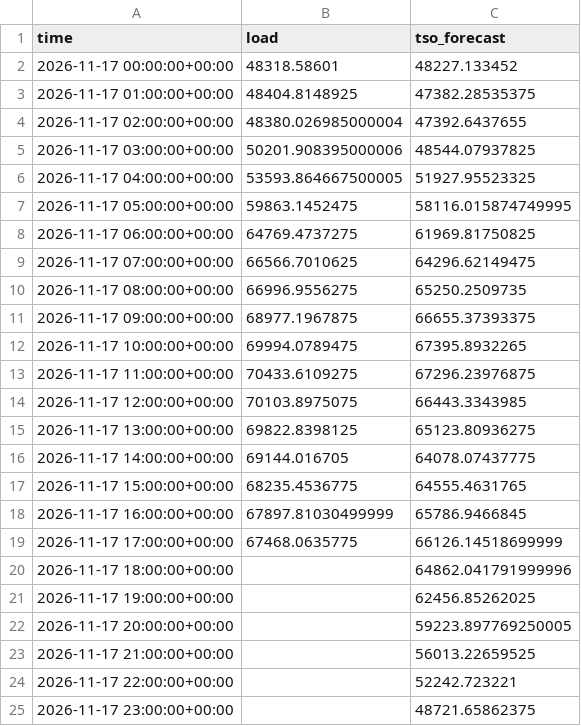
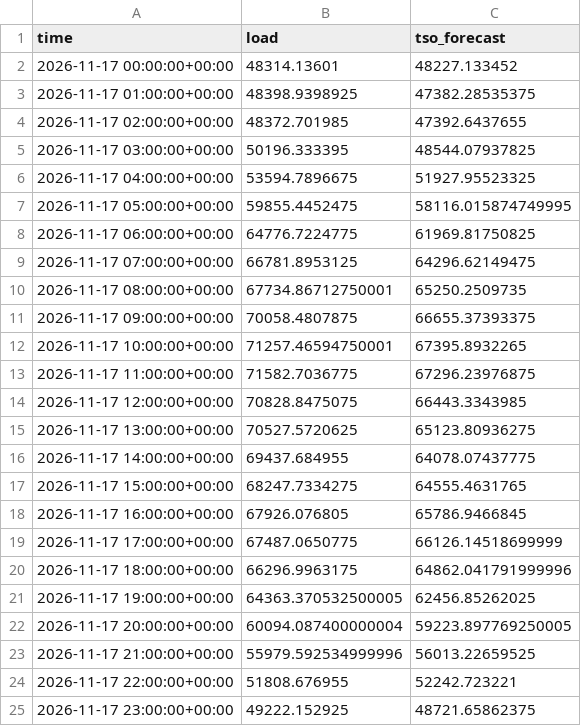
Before and after one commit to franrolotti/loadcast, a CSV file: actuals/DE/2026-11-17.csv, drawn as a sheet.

```diff
--- a/actuals/DE/2026-11-17.csv
+++ b/actuals/DE/2026-11-17.csv
@@ -1,25 +1,25 @@
 time,load,tso_forecast
-2026-11-17 00:00:00+00:00,48318.58601,48227.133452
-2026-11-17 01:00:00+00:00,48404.8148925,47382.28535375
-2026-11-17 02:00:00+00:00,48380.026985000004,47392.6437655
-2026-11-17 03:00:00+00:00,50201.908395000006,48544.07937825
-2026-11-17 04:00:00+00:00,53593.864667500005,51927.95523325
-2026-11-17 05:00:00+00:00,59863.1452475,58116.015874749995
-2026-11-17 06:00:00+00:00,64769.4737275,61969.81750825
-2026-11-17 07:00:00+00:00,66566.7010625,64296.62149475
-2026-11-17 08:00:00+00:00,66996.9556275,65250.2509735
-2026-11-17 09:00:00+00:00,68977.1967875,66655.37393375
-2026-11-17 10:00:00+00:00,69994.0789475,67395.8932265
-2026-11-17 11:00:00+00:00,70433.6109275,67296.23976875
-2026-11-17 12:00:00+00:00,70103.8975075,66443.3343985
-2026-11-17 13:00:00+00:00,69822.8398125,65123.80936275
-2026-11-17 14:00:00+00:00,69144.016705,64078.07437775
-2026-11-17 15:00:00+00:00,68235.4536775,64555.4631765
-2026-11-17 16:00:00+00:00,67897.81030499999,65786.9466845
-2026-11-17 17:00:00+00:00,67468.0635775,66126.14518699999
-2026-11-17 18:00:00+00:00,,64862.041791999996
-2026-11-17 19:00:00+00:00,,62456.85262025
-2026-11-17 20:00:00+00:00,,59223.897769250005
-2026-11-17 21:00:00+00:00,,56013.22659525
-2026-11-17 22:00:00+00:00,,52242.723221
-2026-11-17 23:00:00+00:00,,48721.65862375
+2026-11-17 00:00:00+00:00,48314.13601,48227.133452
+2026-11-17 01:00:00+00:00,48398.9398925,47382.28535375
+2026-11-17 02:00:00+00:00,48372.701985,47392.6437655
+2026-11-17 03:00:00+00:00,50196.333395,48544.07937825
+2026-11-17 04:00:00+00:00,53594.7896675,51927.95523325
+2026-11-17 05:00:00+00:00,59855.4452475,58116.015874749995
+2026-11-17 06:00:00+00:00,64776.7224775,61969.81750825
+2026-11-17 07:00:00+00:00,66781.8953125,64296.62149475
+2026-11-17 08:00:00+00:00,67734.86712750001,65250.2509735
+2026-11-17 09:00:00+00:00,70058.4807875,66655.37393375
+2026-11-17 10:00:00+00:00,71257.46594750001,67395.8932265
+2026-11-17 11:00:00+00:00,71582.7036775,67296.23976875
+2026-11-17 12:00:00+00:00,70828.8475075,66443.3343985
+2026-11-17 13:00:00+00:00,70527.5720625,65123.80936275
+2026-11-17 14:00:00+00:00,69437.684955,64078.07437775
+2026-11-17 15:00:00+00:00,68247.7334275,64555.4631765
+2026-11-17 16:00:00+00:00,67926.076805,65786.9466845
+2026-11-17 17:00:00+00:00,67487.0650775,66126.14518699999
+2026-11-17 18:00:00+00:00,66296.9963175,64862.041791999996
+2026-11-17 19:00:00+00:00,64363.370532500005,62456.85262025
+2026-11-17 20:00:00+00:00,60094.087400000004,59223.897769250005
+2026-11-17 21:00:00+00:00,55979.592534999996,56013.22659525
+2026-11-17 22:00:00+00:00,51808.676955,52242.723221
+2026-11-17 23:00:00+00:00,49222.152925,48721.65862375
```
Also changed, not shown: actuals/DE/2026-11-18.csv, actuals/ES/2026-11-17.csv, 12 other files.
